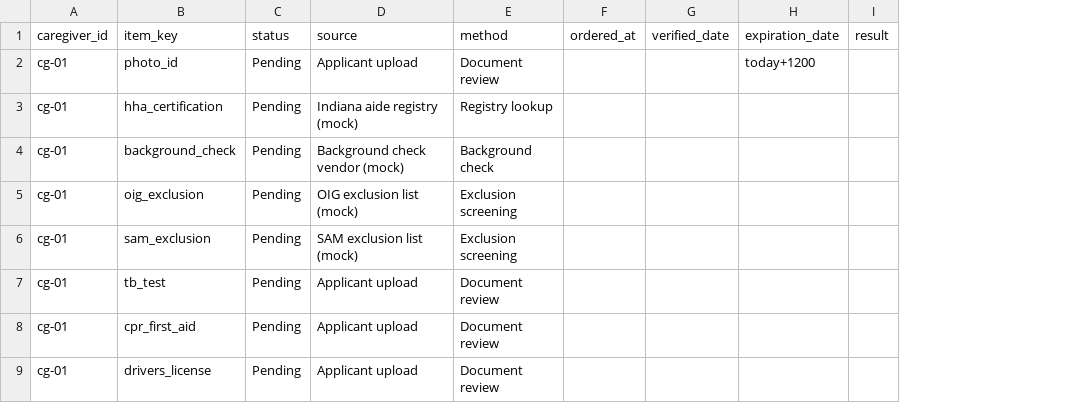
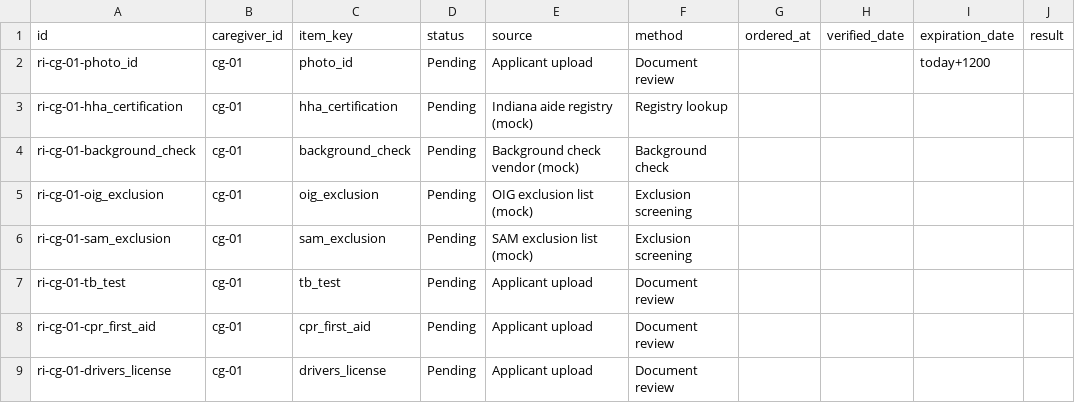
Before and after one commit to Naleisa/mbroniek-IUSB-System-Design-M1, a CSV file: app/public/seed/required_items.csv, drawn as a sheet; only a part is shown; the diff names each change by its address in the sheet, - before the commit and + after, or states it on an @@ line.

Commit message:
T6  Data model continuation and seed data fixes

```diff
--- a/app/public/seed/required_items.csv
+++ b/app/public/seed/required_items.csv
+column A (id), rows 2-9: ri-cg-01-photo_id | ri-cg-01-hha_certification | ri-cg-01-background_check | ri-cg-01-oig_exclusion | ri-cg-01-sam_exclusion | ri-cg-01-tb_test | ri-cg-01-cpr_first_aid | ri-cg-01-drivers_license
```
Also changed, not shown: 10 other files.
